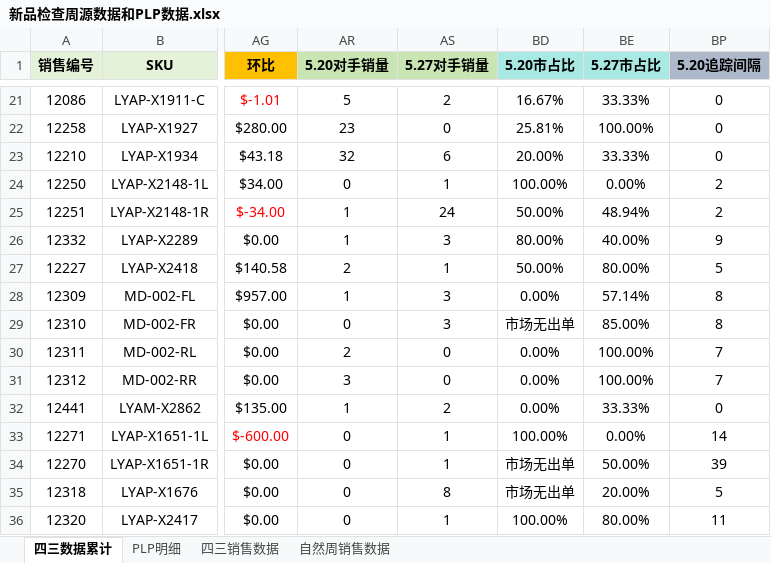
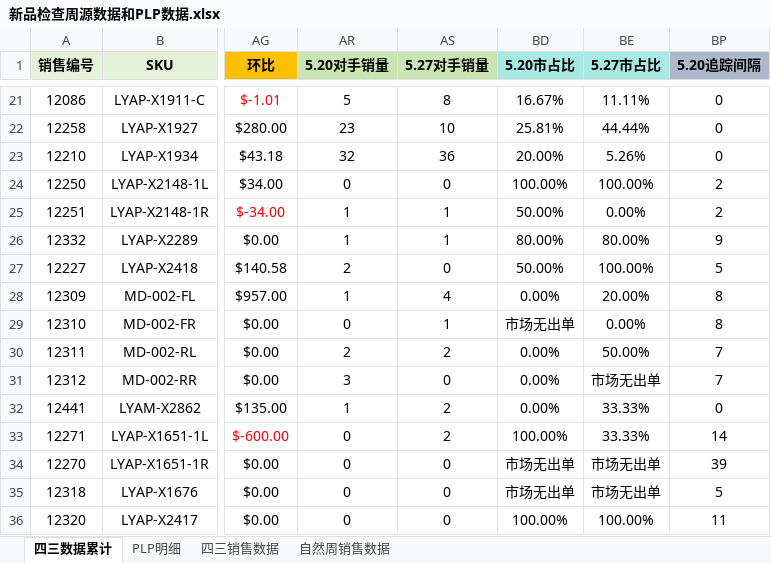
Before and after one commit to hookey1124-maker/ai-projects, an Excel workbook: 新品复盘/周报/新品检查周源数据和PLP数据.xlsx, sheet 四三数据累计, drawn as a sheet; only a part is shown, gaps mark what is left out; values as stored, in another font and other column widths than the file's, no borders; the diff covers the shown part only; the diff names each change by its address in the sheet, - before the commit and + after, or states it on an @@ line.

```diff
--- a/新品复盘/周报/新品检查周源数据和PLP数据.xlsx (sheet 四三数据累计)
+++ b/新品复盘/周报/新品检查周源数据和PLP数据.xlsx (sheet 四三数据累计)
-AS21 (5.27对手销量): 2
+AS21 (5.27对手销量): 8
-BE21 (5.27市占比): 33.33%
+BE21 (5.27市占比): 11.11%
-AS22 (5.27对手销量): 0
+AS22 (5.27对手销量): 10
-BE22 (5.27市占比): 100.00%
+BE22 (5.27市占比): 44.44%
-AS23 (5.27对手销量): 6
+AS23 (5.27对手销量): 36
-BE23 (5.27市占比): 33.33%
+BE23 (5.27市占比): 5.26%
-AS24 (5.27对手销量): 1
+AS24 (5.27对手销量): 0
-BE24 (5.27市占比): 0.00%
+BE24 (5.27市占比): 100.00%
-AS25 (5.27对手销量): 24
+AS25 (5.27对手销量): 1
-BE25 (5.27市占比): 48.94%
+BE25 (5.27市占比): 0.00%
-AS26 (5.27对手销量): 3
+AS26 (5.27对手销量): 1
-BE26 (5.27市占比): 40.00%
+BE26 (5.27市占比): 80.00%
-AS27 (5.27对手销量): 1
+AS27 (5.27对手销量): 0
-BE27 (5.27市占比): 80.00%
+BE27 (5.27市占比): 100.00%
-AS28 (5.27对手销量): 3
+AS28 (5.27对手销量): 4
-BE28 (5.27市占比): 57.14%
+BE28 (5.27市占比): 20.00%
-AS29 (5.27对手销量): 3
+AS29 (5.27对手销量): 1
-BE29 (5.27市占比): 85.00%
+BE29 (5.27市占比): 0.00%
-AS30 (5.27对手销量): 0
+AS30 (5.27对手销量): 2
-BE30 (5.27市占比): 100.00%
+BE30 (5.27市占比): 50.00%
-BE31 (5.27市占比): 100.00%
+BE31 (5.27市占比): 市场无出单
-AS33 (5.27对手销量): 1
+AS33 (5.27对手销量): 2
-BE33 (5.27市占比): 0.00%
+BE33 (5.27市占比): 33.33%
-AS34 (5.27对手销量): 1
+AS34 (5.27对手销量): 0
-BE34 (5.27市占比): 50.00%
+BE34 (5.27市占比): 市场无出单
-AS35 (5.27对手销量): 8
+AS35 (5.27对手销量): 0
-BE35 (5.27市占比): 20.00%
+BE35 (5.27市占比): 市场无出单
-AS36 (5.27对手销量): 1
+AS36 (5.27对手销量): 0
-BE36 (5.27市占比): 80.00%
+BE36 (5.27市占比): 100.00%
```
Also changed, not shown: 196 edited cells elsewhere in this sheet, sheet PLP明细, sheet 四三销售数据, 新品复盘/新品周报数据表_5.14-5.20.xlsx, 新品复盘/新品周报数据表_5.21-5.27.xlsx, 18 other files.
